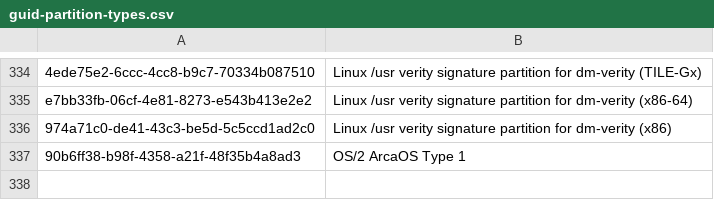
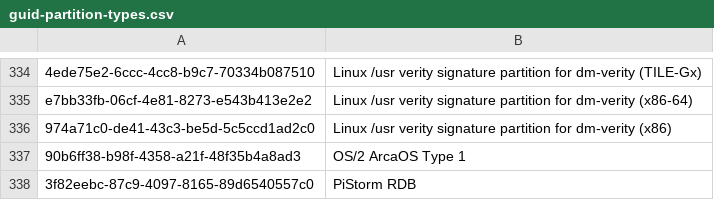
Before and after one commit to henrikstengaard/hst-imager, a CSV file: src/Hst.Imager.Core/Data/guid-partition-types.csv, drawn as a sheet; only a part is shown, gaps mark what is left out; the diff names each change by its address in the sheet, - before the commit and + after, or states it on an @@ line.

```diff
--- a/src/Hst.Imager.Core/Data/guid-partition-types.csv
+++ b/src/Hst.Imager.Core/Data/guid-partition-types.csv
+row 338: 3f82eebc-87c9-4097-8165-89d6540557c0 | PiStorm RDB
```
Also changed, not shown: 15 other files.
